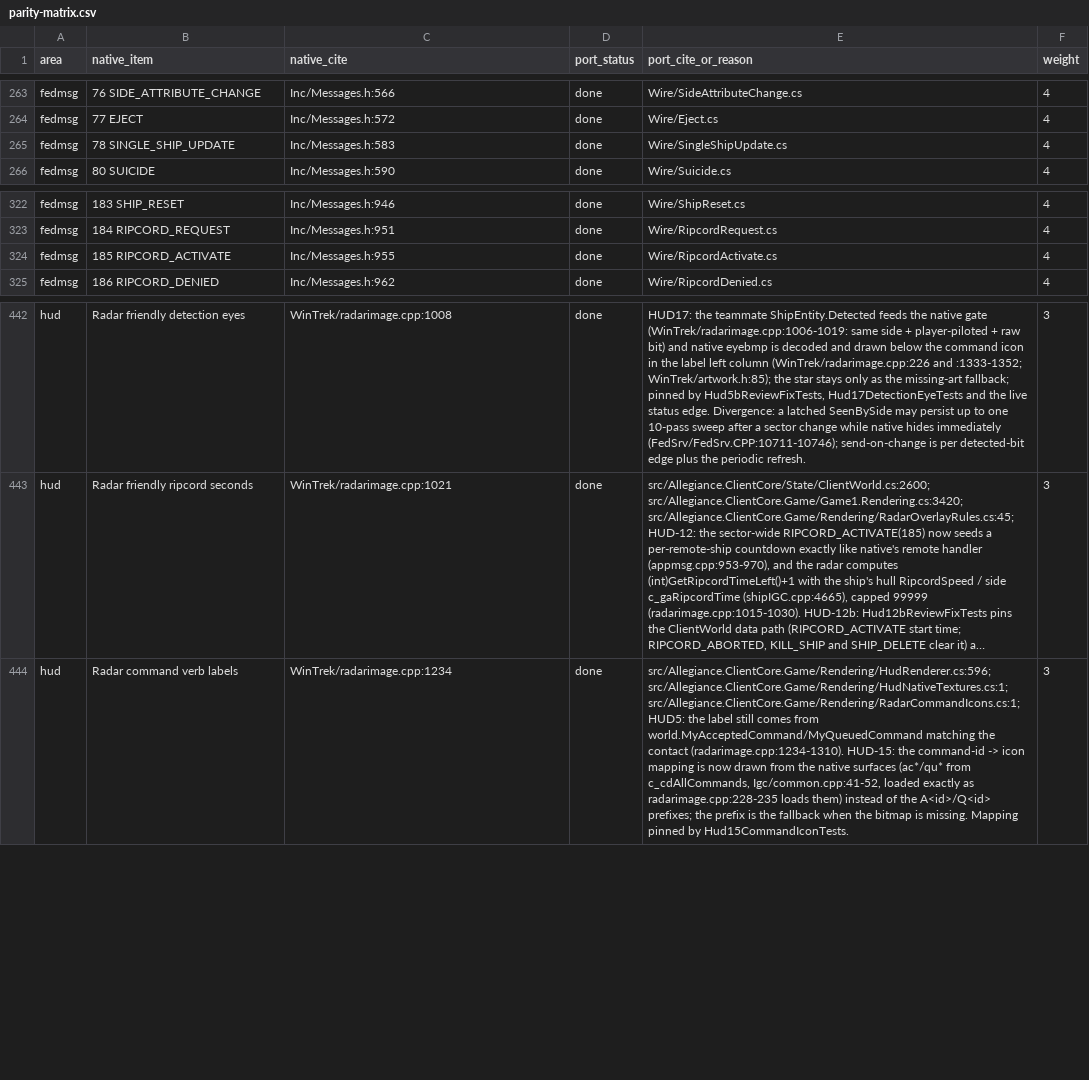
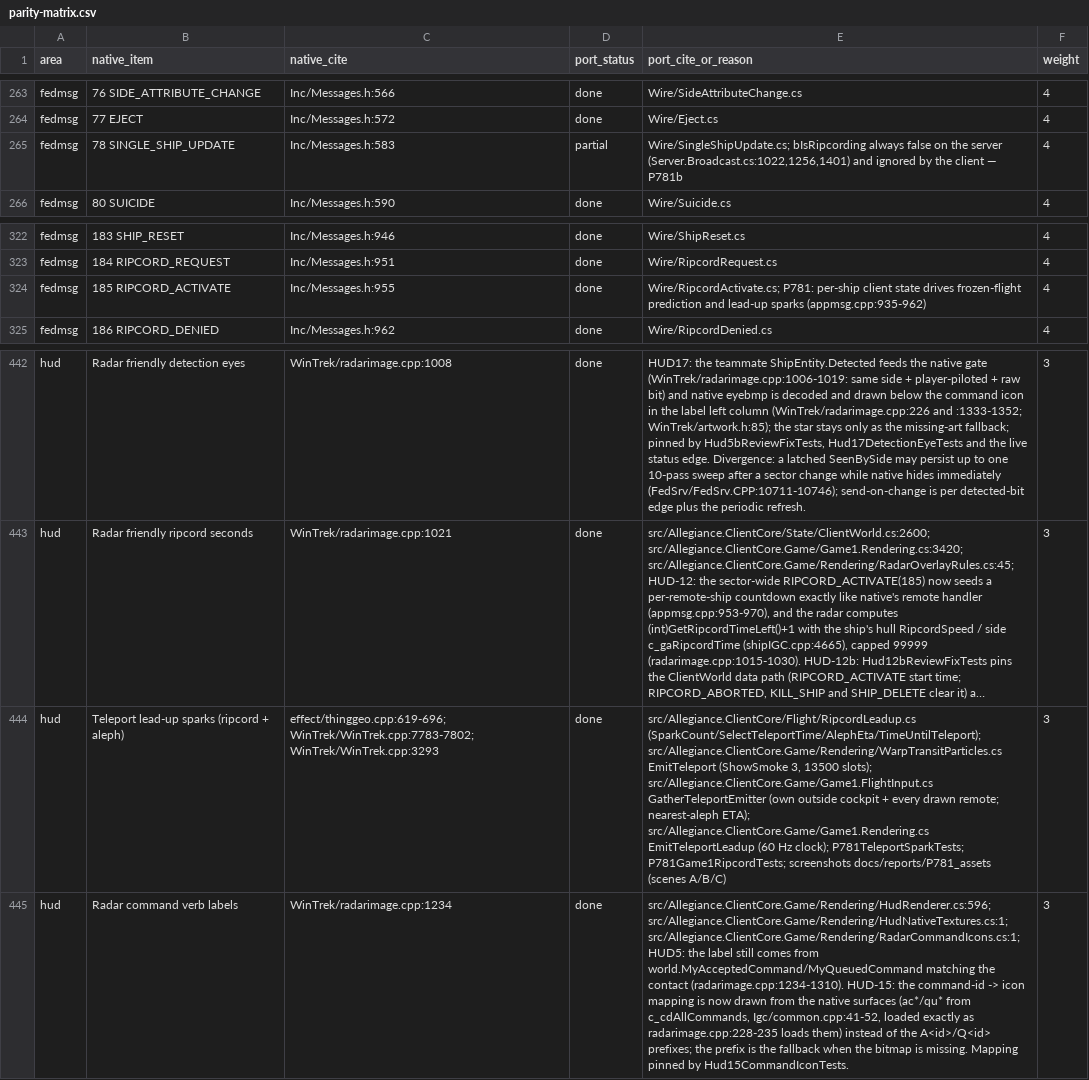
Before and after one commit to dominusbelial/AllegianceCore-public, a CSV file: docs/parity/parity-matrix.csv, drawn as a sheet; only a part is shown, gaps mark what is left out; long unchanged cells end in …; the diff names each change by its address in the sheet, - before the commit and + after, or states it on an @@ line.

```diff
--- a/docs/parity/parity-matrix.csv
+++ b/docs/parity/parity-matrix.csv
-D265 (port_status): done
+D265 (port_status): partial
-E265 (port_cite_or_reason): Wire/SingleShipUpdate.cs
+E265 (port_cite_or_reason): Wire/SingleShipUpdate.cs; bIsRipcording always false on the server (Server.Broadcast.cs:1022,1256,1401) and ignored by the client — P781b
-E324 (port_cite_or_reason): Wire/RipcordActivate.cs
+E324 (port_cite_or_reason): Wire/RipcordActivate.cs; P781: per-ship client state drives frozen-flight prediction and lead-up sparks (appmsg.cpp:935-962)
+row 444: hud | Teleport lead-up sparks (ripcord + aleph) | effect/thinggeo.cpp:619-696; WinTrek/WinTrek.cpp:7783-7802; WinTrek/WinTrek.cpp:3293 | done | src/Allegiance.ClientCore/Flight/RipcordLeadup.cs (SparkCount/SelectTeleportTime/AlephEta/TimeUntilTeleport); src/Allegiance.ClientCore.Game/Rendering/WarpTransitParticles.cs EmitTeleport (ShowSmoke 3, 13500 slots); src/Allegiance.ClientCore.Game/Game1.FlightInput.cs GatherTeleportEmitter (own outside cockpit + every drawn remote; nearest-aleph ETA); src/Allegiance.ClientCore.Game/Game1.Rendering.cs EmitTeleportLeadup (60 Hz clock); P781TeleportSparkTests; P781Game1RipcordTests; screenshots docs/reports/P781_assets (scenes A/B/C) | 3
```
Also changed, not shown: docs/parity/sim-rules-matrix.csv, 26 other files.
